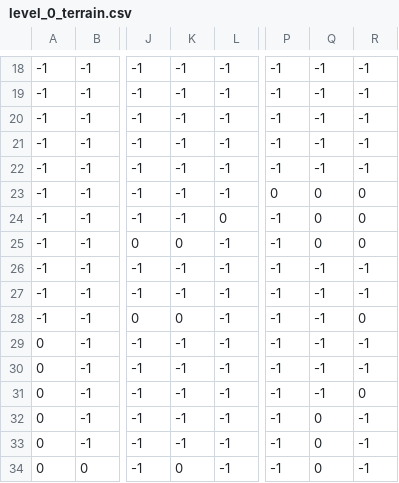
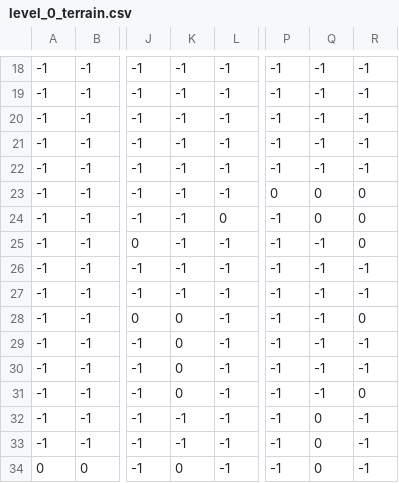
Before and after one commit to wolf3213/The-limit, a CSV file: level/0/level_0_terrain.csv, drawn as a sheet; only a part is shown, gaps mark what is left out; the diff names each change by its address in the sheet, - before the commit and + after, or states it on an @@ line.

Commit message:
added proper wind and level

```diff
--- a/level/0/level_0_terrain.csv
+++ b/level/0/level_0_terrain.csv
-K25: 0
+K25: -1
-Q25: 0
+Q25: -1
-A29:A33: 0
+A29:A33: -1
-K29:K31: -1
+K29:K31: 0
```
Also changed, not shown: level/0/level_0_player.csv, 3 other files.
